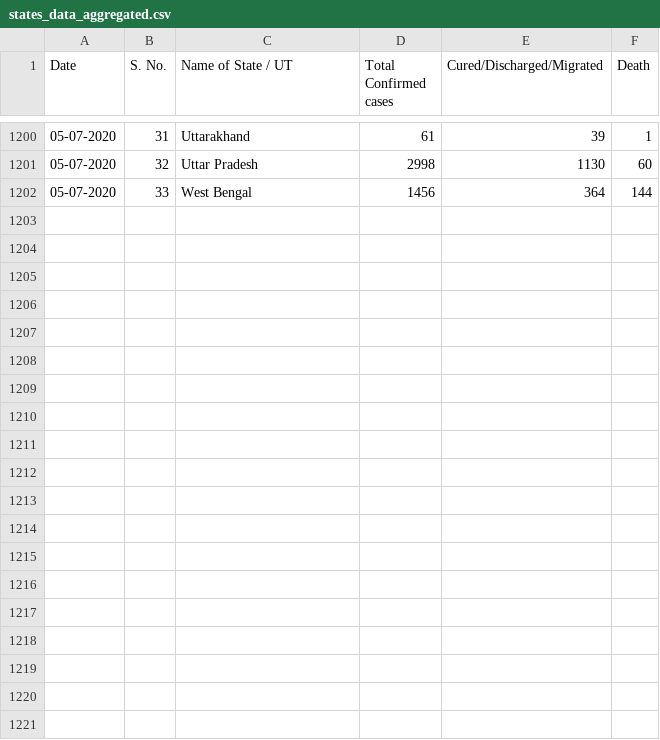
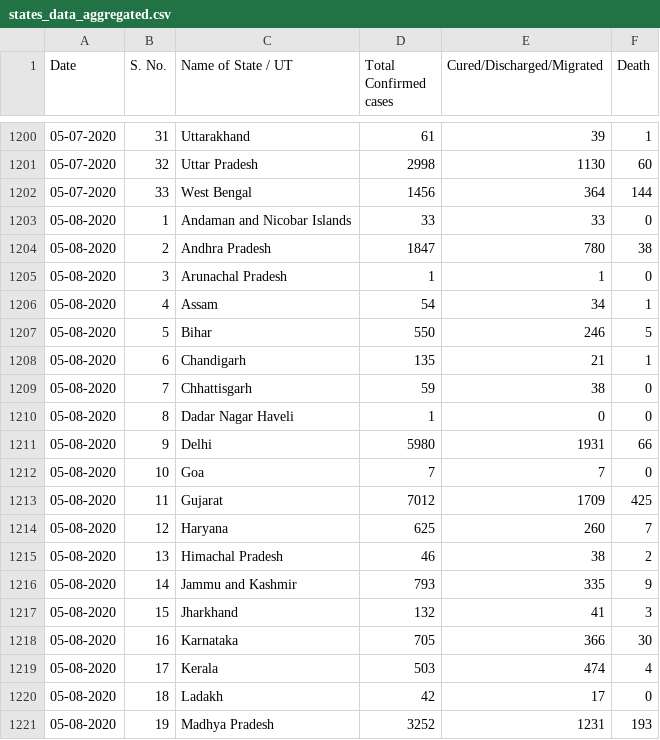
Before and after one commit to udaykadaboina/COVID19_India, a CSV file: data/states_data_aggregated.csv, drawn as a sheet; only a part is shown, gaps mark what is left out; the diff covers the shown part only; the diff names each change by its address in the sheet, - before the commit and + after, or states it on an @@ line.

```diff
--- a/data/states_data_aggregated.csv
+++ b/data/states_data_aggregated.csv
+row 1203: 05-08-2020 | 1 | Andaman and Nicobar Islands | 33 | 33 | 0
+row 1204: 05-08-2020 | 2 | Andhra Pradesh | 1847 | 780 | 38
+row 1205: 05-08-2020 | 3 | Arunachal Pradesh | 1 | 1 | 0
+row 1206: 05-08-2020 | 4 | Assam | 54 | 34 | 1
+row 1207: 05-08-2020 | 5 | Bihar | 550 | 246 | 5
+row 1208: 05-08-2020 | 6 | Chandigarh | 135 | 21 | 1
+row 1209: 05-08-2020 | 7 | Chhattisgarh | 59 | 38 | 0
+row 1210: 05-08-2020 | 8 | Dadar Nagar Haveli | 1 | 0 | 0
+row 1211: 05-08-2020 | 9 | Delhi | 5980 | 1931 | 66
+row 1212: 05-08-2020 | 10 | Goa | 7 | 7 | 0
+row 1213: 05-08-2020 | 11 | Gujarat | 7012 | 1709 | 425
+row 1214: 05-08-2020 | 12 | Haryana | 625 | 260 | 7
+row 1215: 05-08-2020 | 13 | Himachal Pradesh | 46 | 38 | 2
+row 1216: 05-08-2020 | 14 | Jammu and Kashmir | 793 | 335 | 9
+row 1217: 05-08-2020 | 15 | Jharkhand | 132 | 41 | 3
+row 1218: 05-08-2020 | 16 | Karnataka | 705 | 366 | 30
+row 1219: 05-08-2020 | 17 | Kerala | 503 | 474 | 4
+row 1220: 05-08-2020 | 18 | Ladakh | 42 | 17 | 0
+row 1221: 05-08-2020 | 19 | Madhya Pradesh | 3252 | 1231 | 193
```
Also changed, not shown: 14 added rows elsewhere in this file, 1 other file.
